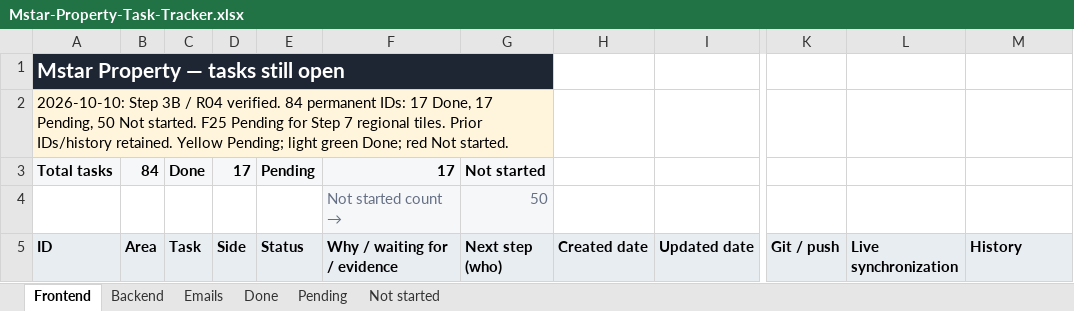
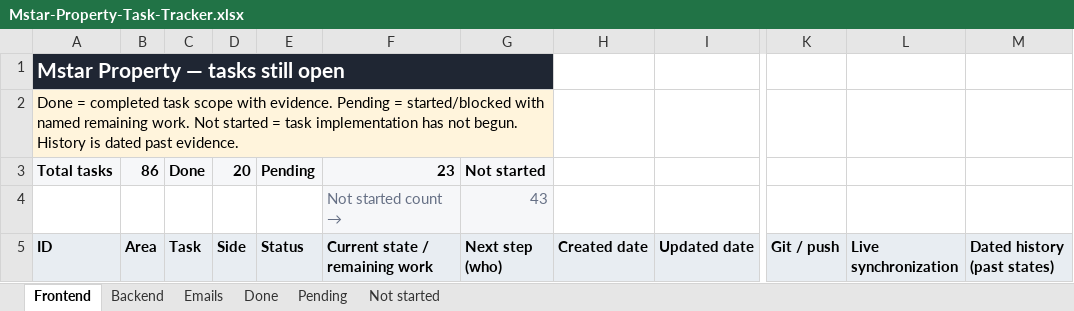
Before and after one commit to Cynicalfocus123/mstar-property-, an Excel workbook: Mstar-Property-Task-Tracker.xlsx, sheet Frontend, drawn as a sheet; only a part is shown, gaps mark what is left out; values as stored, in another font and other column widths than the file's, no borders; conditional formats and table styles not drawn; the diff covers the shown part only; the diff names each change by its address in the sheet, - before the commit and + after, or states it on an @@ line.

```diff
--- a/Mstar-Property-Task-Tracker.xlsx (sheet Frontend)
+++ b/Mstar-Property-Task-Tracker.xlsx (sheet Frontend)
-A2 (ID): 2026-10-10: Step 3B / R04 verified. 84 permanent IDs: 17 Done, 17 Pending, 50 Not started. F25 Pending for Step 7 regional tiles. Prior IDs/history retained. Yellow Pending; light green Done; red Not started.
+A2 (ID): Done = completed task scope with evidence. Pending = started/blocked with named remaining work. Not started = task implementation has not begun. History is dated past evidence.
-B3 (Area): 84
+B3 (Area): 86
-D3 (Side): 17
+D3 (Side): 20
-F3 (Current state / remaining work): 17
+F3 (Current state / remaining work): 23
-G4 (Next step (who)): 50
+G4 (Next step (who)): 43
-F5: Why / waiting for / evidence
+F5: Current state / remaining work
-M5: History
+M5: Dated history (past states)
```
Also changed, not shown: 2 added rows, 2 removed rows, 196 edited cells and cell formats elsewhere in this sheet, sheet Not started, sheet Pending, sheet Backend, sheet Done, sheet Emails, 9 other files.
